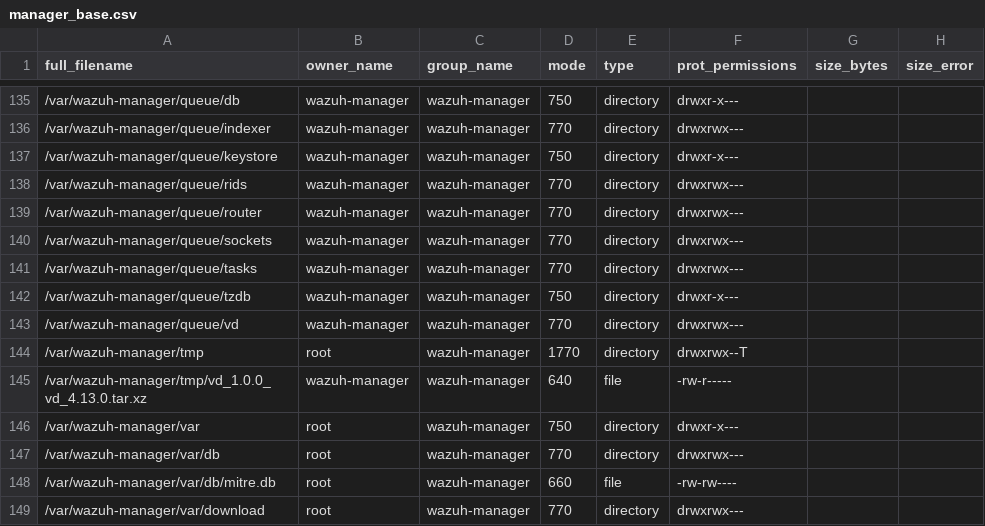
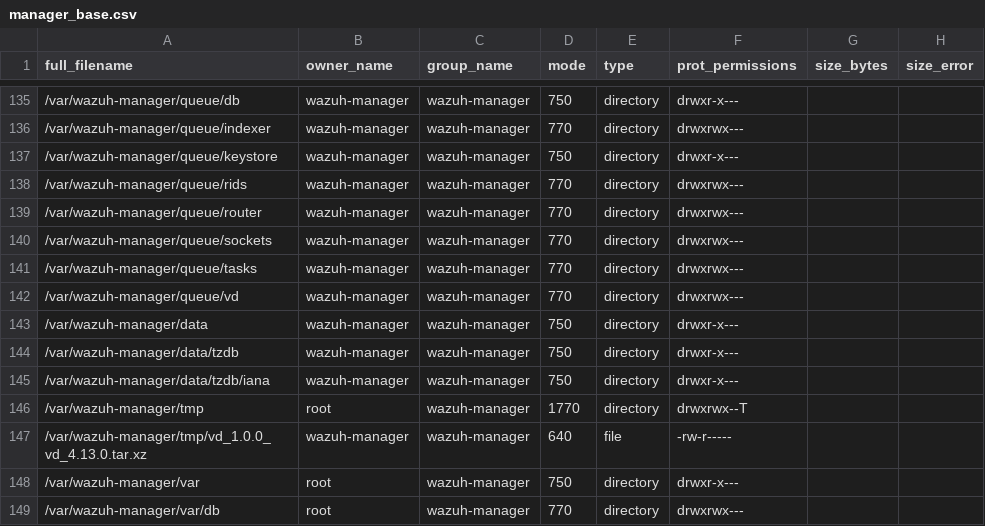
Before and after one commit to wazuh/wazuh, a CSV file: .github/actions/check_files/manager_base.csv, drawn as a sheet; only a part is shown, gaps mark what is left out; the shorter side is filled out with more unchanged rows.

Commit message:
feat: audit engine configuration, document filesystem layout, and externalize TZDB as versioned dependency

```diff
--- a/.github/actions/check_files/manager_base.csv
+++ b/.github/actions/check_files/manager_base.csv
@@ -141,4 +141,6 @@ full_filename,owner_name,group_name,mode,type,prot_permissions,size_bytes,size_e
 /var/wazuh-manager/queue/tasks,wazuh-manager,wazuh-manager,770,directory,drwxrwx---,,
-/var/wazuh-manager/queue/tzdb,wazuh-manager,wazuh-manager,750,directory,drwxr-x---,,
 /var/wazuh-manager/queue/vd,wazuh-manager,wazuh-manager,770,directory,drwxrwx---,,
+/var/wazuh-manager/data,wazuh-manager,wazuh-manager,750,directory,drwxr-x---,,
+/var/wazuh-manager/data/tzdb,wazuh-manager,wazuh-manager,750,directory,drwxr-x---,,
+/var/wazuh-manager/data/tzdb/iana,wazuh-manager,wazuh-manager,750,directory,drwxr-x---,,
 /var/wazuh-manager/tmp,root,wazuh-manager,1770,directory,drwxrwx--T,,
```
Also changed, not shown: 9 other files.
